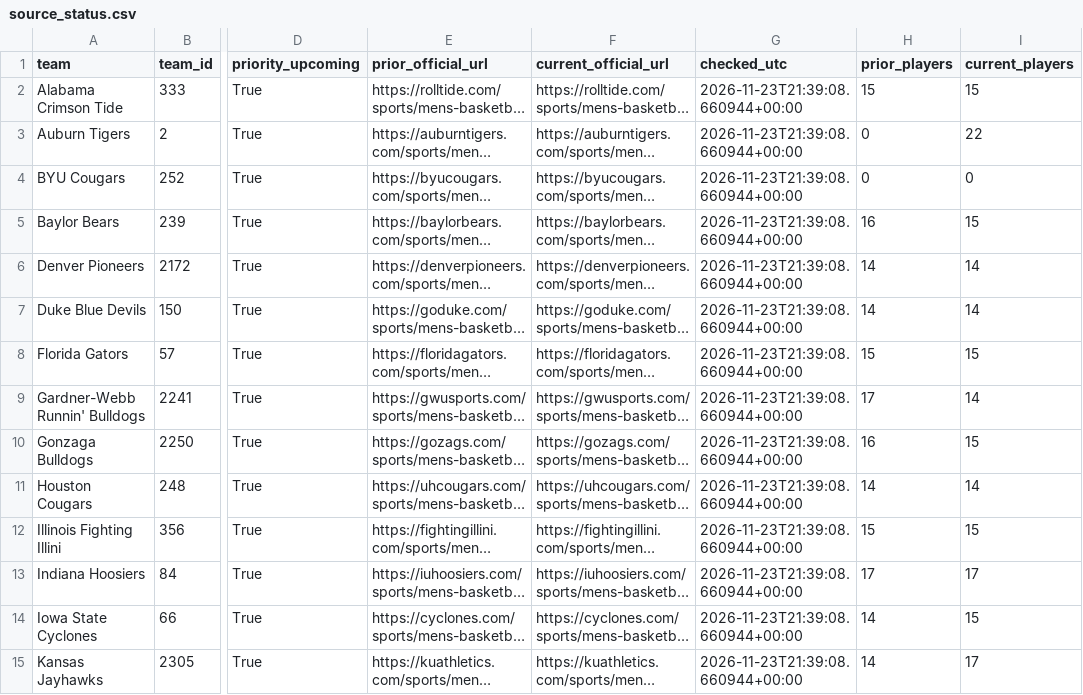
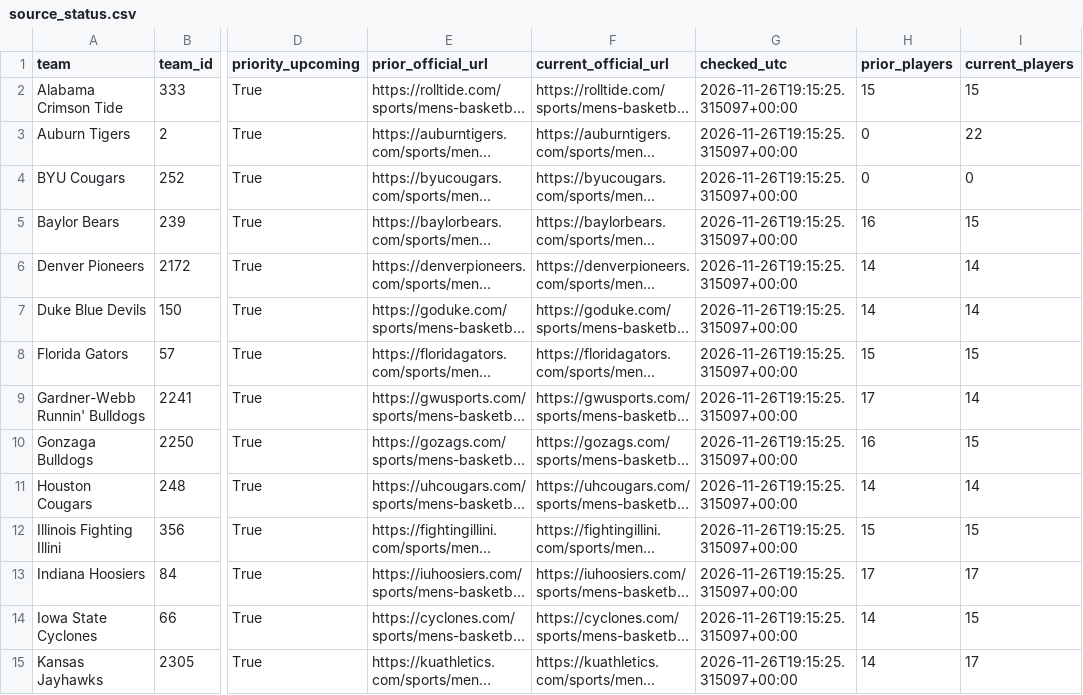
Before and after one commit to hcaver16-arch/college-basketball-ratings, a CSV file: data/official_roster_evidence_v204/source_status.csv, drawn as a sheet; only a part is shown, gaps mark what is left out; long unchanged cells end in …; the diff covers the shown part only; the diff names each change by its address in the sheet, - before the commit and + after, or states it on an @@ line.

```diff
--- a/data/official_roster_evidence_v204/source_status.csv
+++ b/data/official_roster_evidence_v204/source_status.csv
-G2:G15 (checked_utc): 2026-11-23T21:39:08.660944+00:00
+G2:G15 (checked_utc): 2026-11-26T19:15:25.315097+00:00
```
Also changed, not shown: 22 edited cells elsewhere in this file, data/official_roster_evidence_v204/linked_current_players.csv, data/official_roster_evidence_v204/linked_players.csv, 4 other files.
